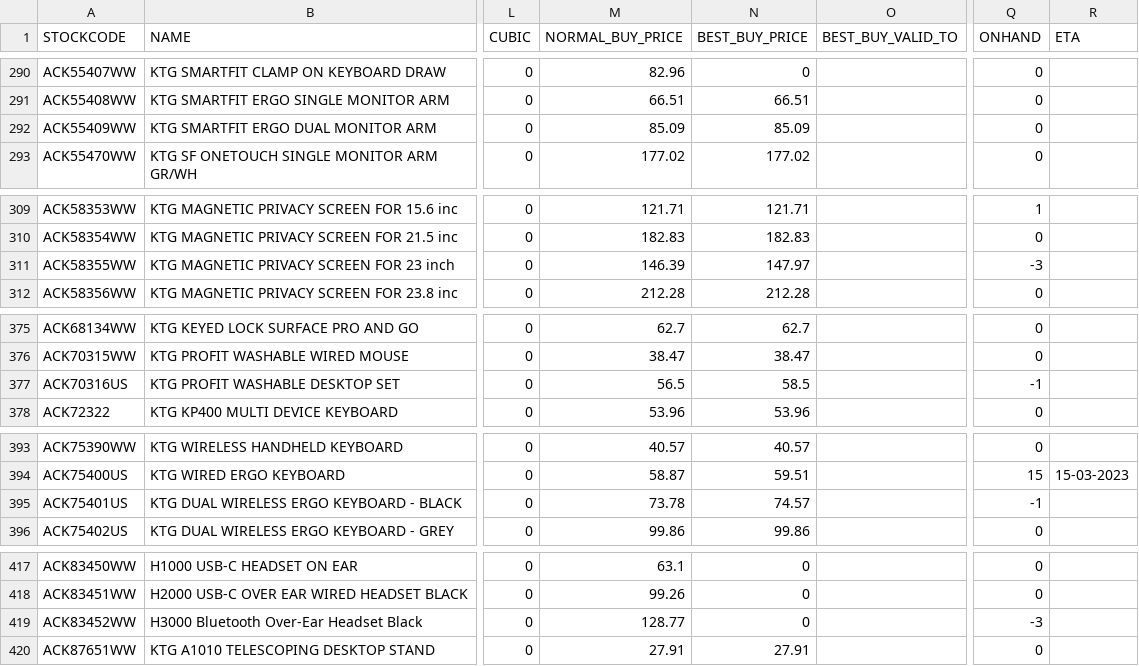
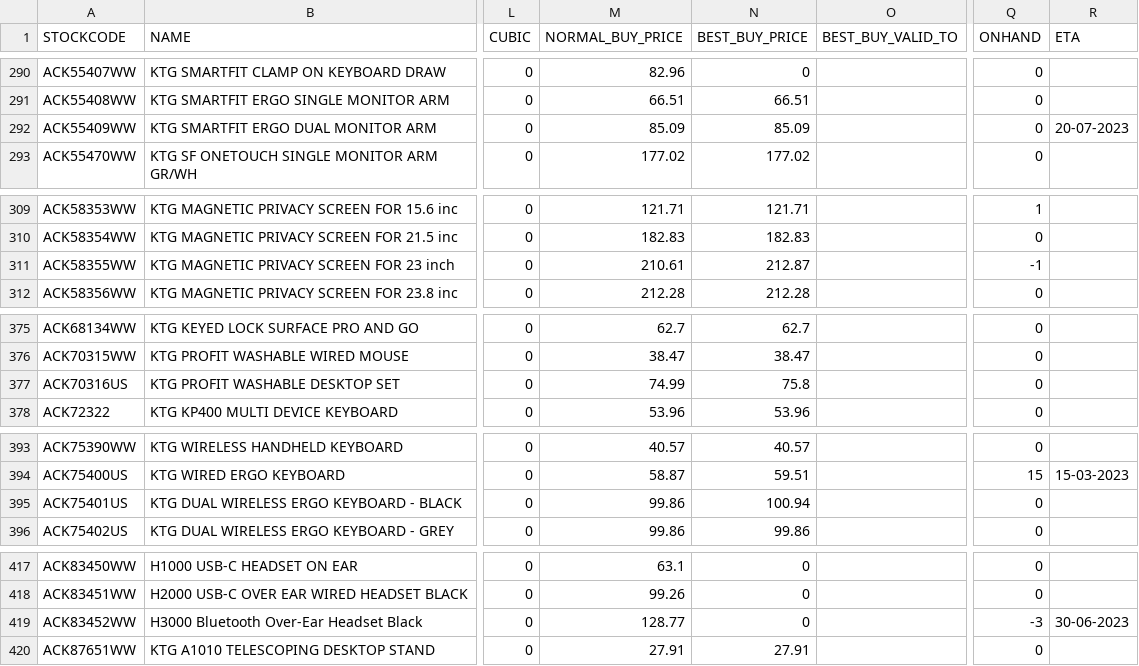
Before and after one commit to weberyuweili/cackle-catalogs, a CSV file: ENT.csv, drawn as a sheet; only a part is shown, gaps mark what is left out; the diff covers the shown part only; the diff names each change by its address in the sheet, - before the commit and + after, or states it on an @@ line.

```diff
--- a/ENT.csv
+++ b/ENT.csv
-R292 (ETA): (empty)
+R292 (ETA): 20-07-2023
-M311 (NORMAL_BUY_PRICE): 146.39
+M311 (NORMAL_BUY_PRICE): 210.61
-N311 (BEST_BUY_PRICE): 147.97
+N311 (BEST_BUY_PRICE): 212.87
-Q311 (ONHAND): -3
+Q311 (ONHAND): -1
-M377 (NORMAL_BUY_PRICE): 56.5
+M377 (NORMAL_BUY_PRICE): 74.99
-N377 (BEST_BUY_PRICE): 58.5
+N377 (BEST_BUY_PRICE): 75.8
-Q377 (ONHAND): -1
+Q377 (ONHAND): 0
-M395 (NORMAL_BUY_PRICE): 73.78
+M395 (NORMAL_BUY_PRICE): 99.86
-N395 (BEST_BUY_PRICE): 74.57
+N395 (BEST_BUY_PRICE): 100.94
-Q395 (ONHAND): -1
+Q395 (ONHAND): 0
-R419 (ETA): (empty)
+R419 (ETA): 30-06-2023
```
Also changed, not shown: 1 edited cell elsewhere in this file, AG.csv, SNNT.csv, 3 other files.
